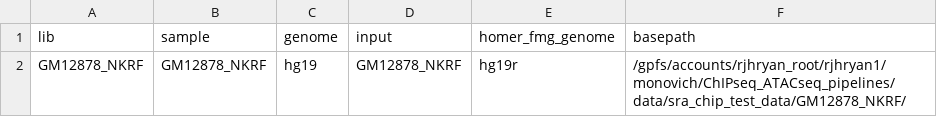
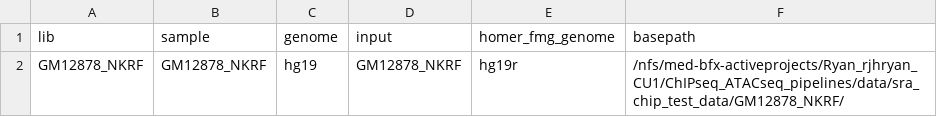
Before and after one commit to russell-ryan-lab/ChIPseq_ATACseq_pipelines, a CSV file: data/sra_chip_test_data/noinput_sra_chip_samplesheet.csv, drawn as a sheet.

```diff
--- a/data/sra_chip_test_data/noinput_sra_chip_samplesheet.csv
+++ b/data/sra_chip_test_data/noinput_sra_chip_samplesheet.csv
@@ -1,2 +1,2 @@
 lib,sample,genome,input,homer_fmg_genome,basepath
-GM12878_NKRF,GM12878_NKRF,hg19,GM12878_NKRF,hg19r,/gpfs/accounts/rjhryan_root/rjhryan1/monovich/ChIPseq_ATACseq_pipelines/data/sra_chip_test_data/GM12878_NKRF/
+GM12878_NKRF,GM12878_NKRF,hg19,GM12878_NKRF,hg19r,/nfs/med-bfx-activeprojects/Ryan_rjhryan_CU1/ChIPseq_ATACseq_pipelines/data/sra_chip_test_data/GM12878_NKRF/
```
Also changed, not shown: data/sra_chip_test_data/sra_chip_samplesheet.csv, 2 other files.
